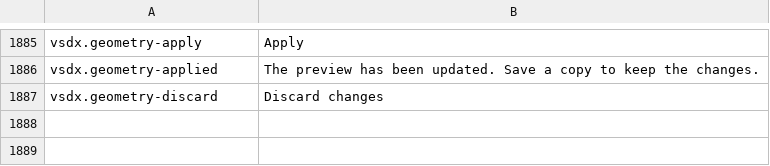
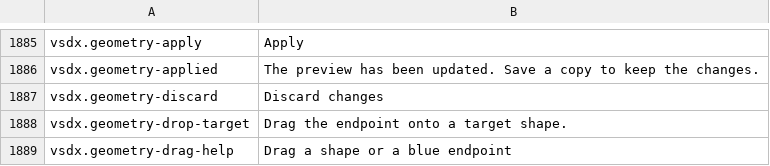
Before and after one commit to masanork/ibis-office, a TSV file: crates/ibis-office-base/i18n/en/shell.tsv, drawn as a sheet; only a part is shown, gaps mark what is left out.

```diff
--- a/crates/ibis-office-base/i18n/en/shell.tsv
+++ b/crates/ibis-office-base/i18n/en/shell.tsv
@@ -1887 +1887,3 @@ vsdx.geometry-applied	The preview has been updated. Save a copy to keep the chan
 vsdx.geometry-discard	Discard changes
+vsdx.geometry-drop-target	Drag the endpoint onto a target shape.
+vsdx.geometry-drag-help	Drag a shape or a blue endpoint
```
Also changed, not shown: crates/ibis-office-base/i18n/ja/shell.tsv, 4 other files.
